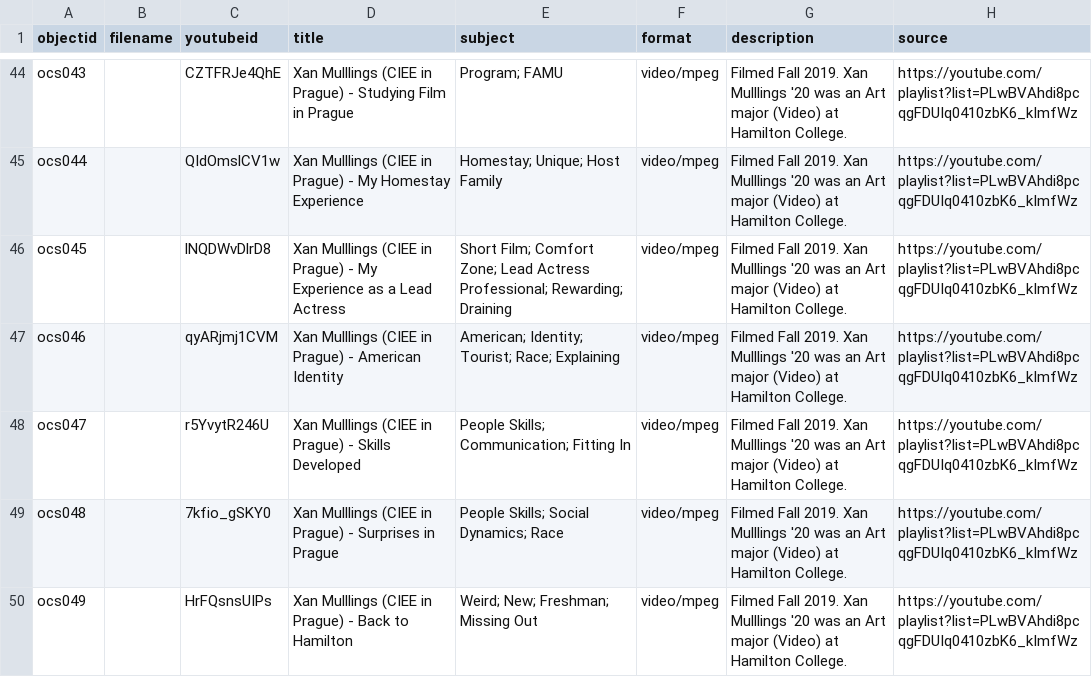
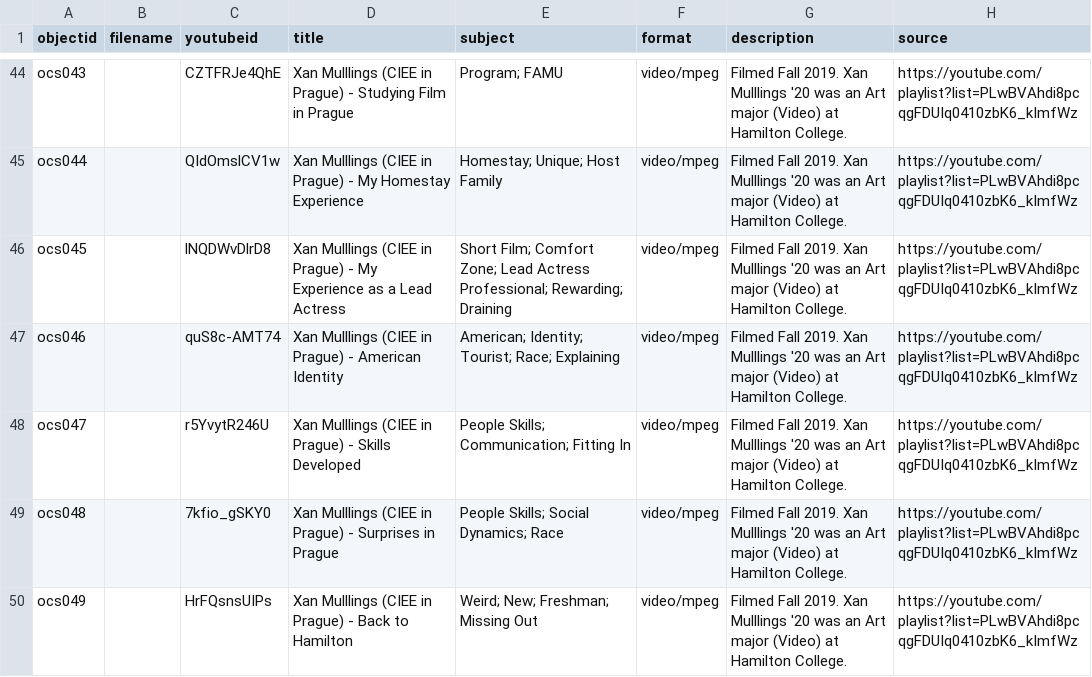
Before and after one commit to hamilton-scholarship/ocs-archive, a CSV file: _data/ocs-metadata.csv, drawn as a sheet; only a part is shown, gaps mark what is left out; the diff names each change by its address in the sheet, - before the commit and + after, or states it on an @@ line.

Commit message:
xan

```diff
--- a/_data/ocs-metadata.csv
+++ b/_data/ocs-metadata.csv
-C47 (youtubeid): qyARjmj1CVM
+C47 (youtubeid): quS8c-AMT74
```
